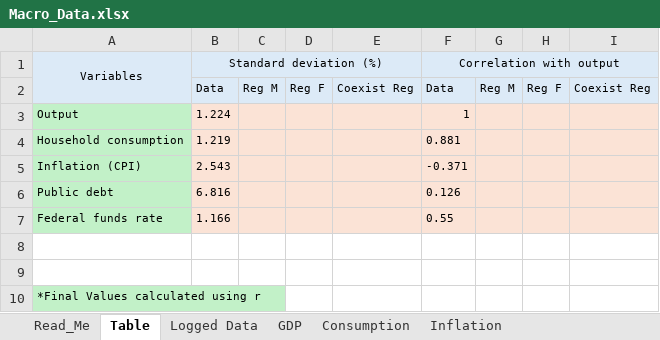
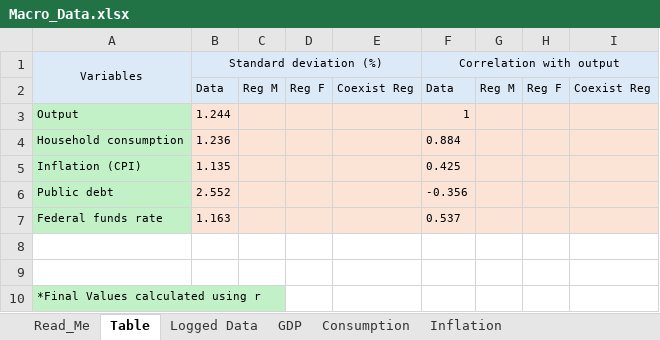
Before and after one commit to diazsangeve-lab/Macro-Project, an Excel workbook: data/Macro_Data.xlsx, sheet Table, drawn as a sheet; values as stored, in another font and other column widths than the file's, no borders; the diff names each change by its address in the sheet, - before the commit and + after, or states it on an @@ line.

```diff
--- a/data/Macro_Data.xlsx (sheet Table)
+++ b/data/Macro_Data.xlsx (sheet Table)
-B3 (Standard deviation (%)): 1.224
+B3 (Standard deviation (%)): 1.244
-B4 (Standard deviation (%)): 1.219
+B4 (Standard deviation (%)): 1.236
-F4 (Correlation with output): 0.881
+F4 (Correlation with output): 0.884
-B5 (Standard deviation (%)): 2.543
+B5 (Standard deviation (%)): 1.135
-F5 (Correlation with output): -0.371
+F5 (Correlation with output): 0.425
-B6 (Standard deviation (%)): 6.816
+B6 (Standard deviation (%)): 2.552
-F6 (Correlation with output): 0.126
+F6 (Correlation with output): -0.356
-B7 (Standard deviation (%)): 1.166
+B7 (Standard deviation (%)): 1.163
-F7 (Correlation with output): 0.55
+F7 (Correlation with output): 0.537
```
Also changed, not shown: formulas that keep their value, 1 other file.
